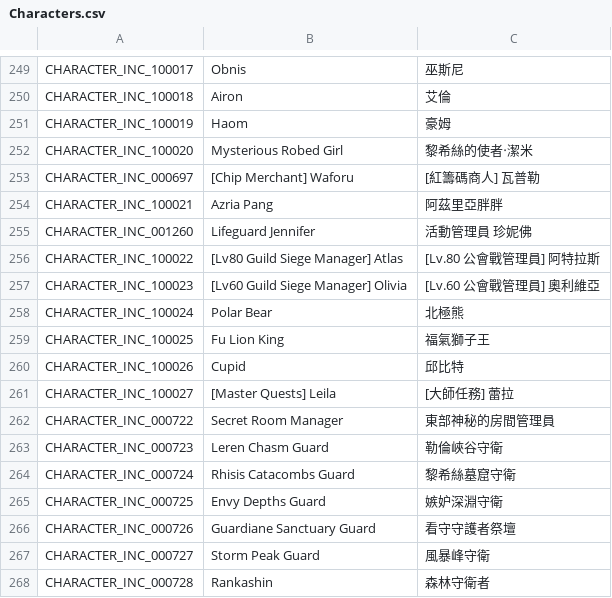
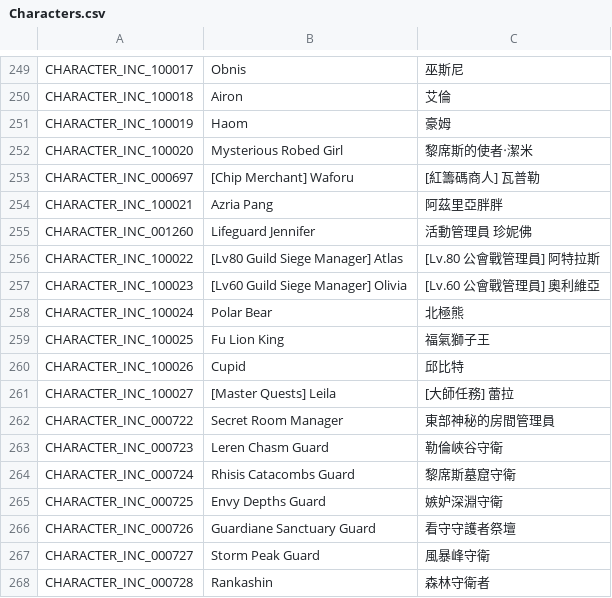
Before and after one commit to Gala-Lab/Flyff-Universe-Translations, a CSV file: Traditional_Chinese/Characters.csv, drawn as a sheet; only a part is shown, gaps mark what is left out.

Commit message:
Fix translation inconsistencies for "Rhisis" to "黎席斯" across multiple files, ensuring uniformity in Traditional Chinese text. Updated RequestBoxQuests.csv, ScenarioQuests.csv, Skills.csv, TextClient.csv, and World.csv to reflect the corrected terminology.

```diff
--- a/Traditional_Chinese/Characters.csv
+++ b/Traditional_Chinese/Characters.csv
@@ -251,3 +251,3 @@ CHARACTER_INC_100018,Airon,艾倫
 CHARACTER_INC_100019,Haom,豪姆
-CHARACTER_INC_100020,Mysterious Robed Girl,黎希絲的使者‧潔米
+CHARACTER_INC_100020,Mysterious Robed Girl,黎席斯的使者‧潔米
 CHARACTER_INC_000697,[Chip Merchant] Waforu,[紅籌碼商人] 瓦普勒
@@ -263,3 +263,3 @@ CHARACTER_INC_000722,Secret Room Manager,東部神秘的房間管理員
 CHARACTER_INC_000723,Leren Chasm Guard,勒倫峽谷守衛
-CHARACTER_INC_000724,Rhisis Catacombs Guard,黎希絲墓窟守衛
+CHARACTER_INC_000724,Rhisis Catacombs Guard,黎席斯墓窟守衛
 CHARACTER_INC_000725,Envy Depths Guard,嫉妒深淵守衛
```
Also changed, not shown: Traditional_Chinese/Controls.csv, Traditional_Chinese/Dialogs.csv, 11 other files.
